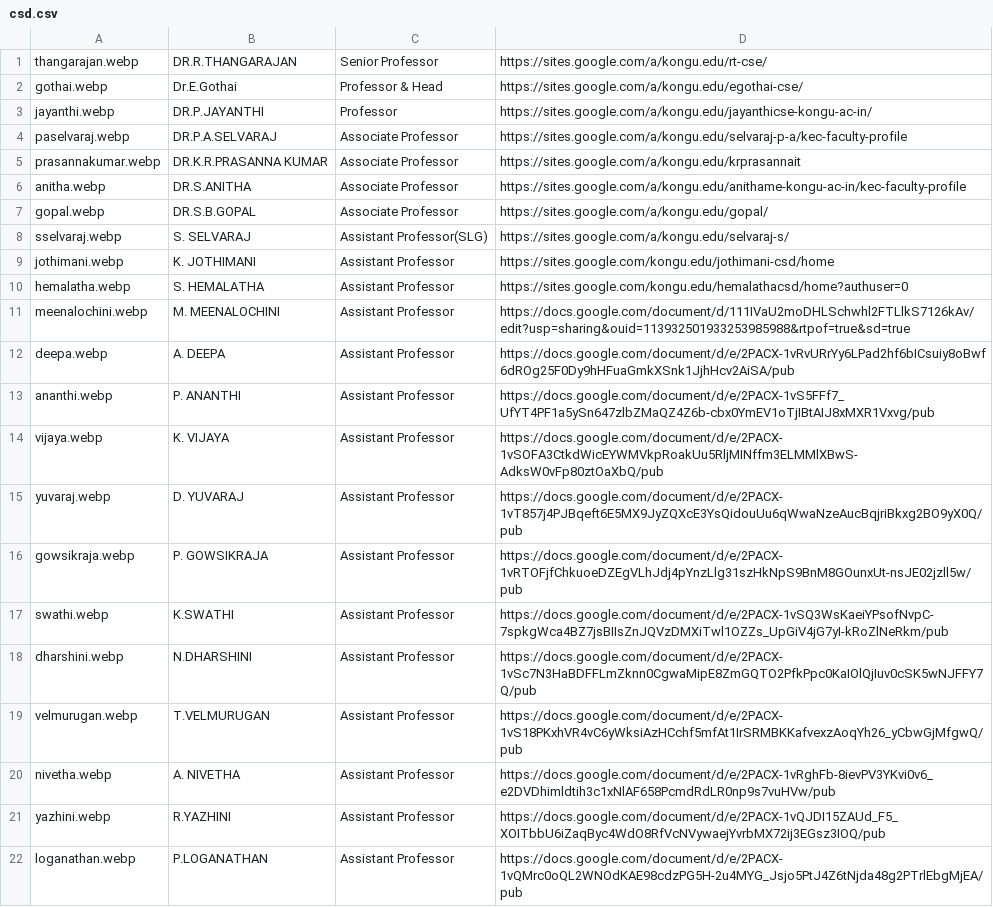
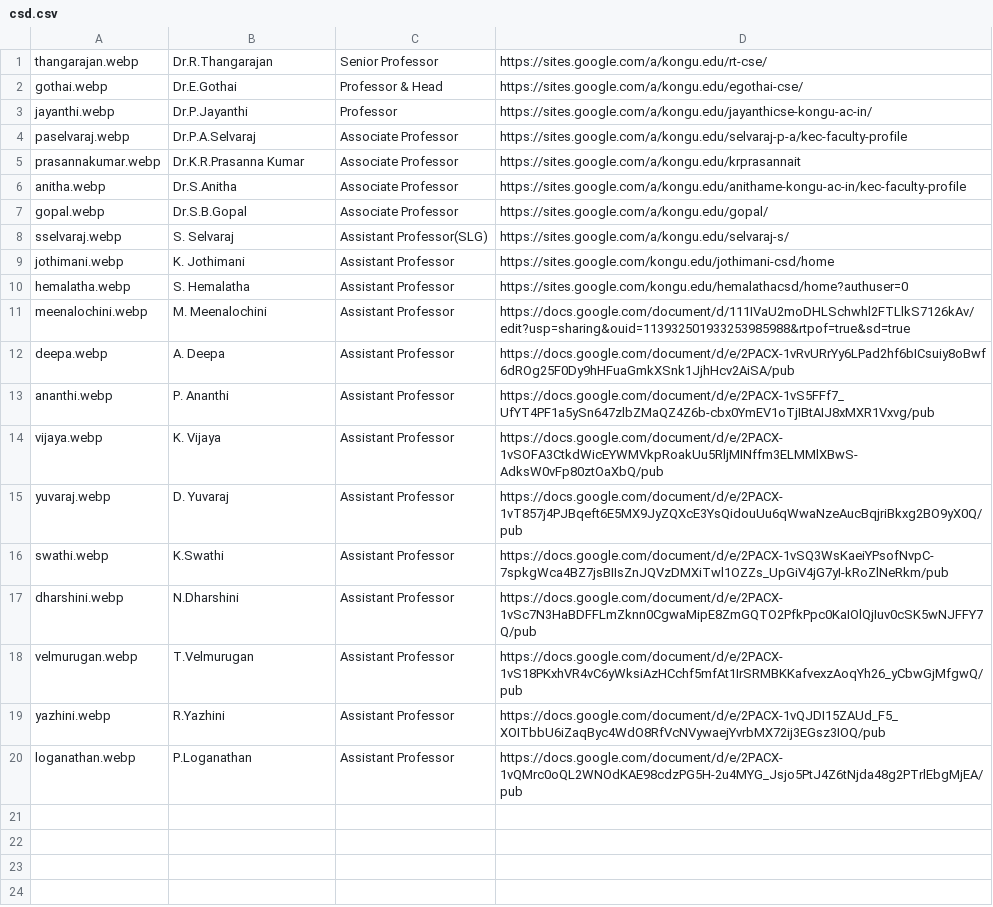
Before and after one commit to kongu-web/kec, a CSV file: public/Faculty/csd.csv, drawn as a sheet.

```diff
--- a/public/Faculty/csd.csv
+++ b/public/Faculty/csd.csv
@@ -1,22 +1,20 @@
-thangarajan.webp,DR.R.THANGARAJAN,Senior Professor,https://sites.google.com/a/kongu.edu/rt-cse/
+thangarajan.webp,Dr.R.Thangarajan,Senior Professor,https://sites.google.com/a/kongu.edu/rt-cse/
 gothai.webp,Dr.E.Gothai                                                                                                                                             ,Professor & Head,https://sites.google.com/a/kongu.edu/egothai-cse/
-jayanthi.webp,DR.P.JAYANTHI,Professor,https://sites.google.com/a/kongu.edu/jayanthicse-kongu-ac-in/
-paselvaraj.webp,DR.P.A.SELVARAJ,Associate Professor,https://sites.google.com/a/kongu.edu/selvaraj-p-a/kec-faculty-profile
-prasannakumar.webp,DR.K.R.PRASANNA KUMAR,Associate Professor,https://sites.google.com/a/kongu.edu/krprasannait
-anitha.webp,DR.S.ANITHA,Associate Professor,https://sites.google.com/a/kongu.edu/anithame-kongu-ac-in/kec-faculty-profile
-gopal.webp,DR.S.B.GOPAL,Associate Professor,https://sites.google.com/a/kongu.edu/gopal/
-sselvaraj.webp,S. SELVARAJ,Assistant Professor(SLG),https://sites.google.com/a/kongu.edu/selvaraj-s/
-jothimani.webp,K. JOTHIMANI,Assistant Professor,https://sites.google.com/kongu.edu/jothimani-csd/home
-hemalatha.webp,S. HEMALATHA,Assistant Professor,https://sites.google.com/kongu.edu/hemalathacsd/home?authuser=0
-meenalochini.webp,M. MEENALOCHINI,Assistant Professor,https://docs.google.com/document/d/111IVaU2moDHLSchwhl2FTLlkS7126kAv/edit?usp=sharing&ouid=113932501933253985988&rtpof=true&sd=true
-deepa.webp,A. DEEPA,Assistant Professor,https://docs.google.com/document/d/e/2PACX-1vRvURrYy6LPad2hf6bICsuiy8oBwf6dROg25F0Dy9hHFuaGmkXSnk1JjhHcv2AiSA/pub
-ananthi.webp,P. ANANTHI,Assistant Professor,https://docs.google.com/document/d/e/2PACX-1vS5FFf7_UfYT4PF1a5ySn647zlbZMaQZ4Z6b-cbx0YmEV1oTjIBtAIJ8xMXR1Vxvg/pub
-vijaya.webp,K. VIJAYA,Assistant Professor,https://docs.google.com/document/d/e/2PACX-1vSOFA3CtkdWicEYWMVkpRoakUu5RljMINffm3ELMMlXBwS-AdksW0vFp80ztOaXbQ/pub
-yuvaraj.webp,D. YUVARAJ,Assistant Professor,https://docs.google.com/document/d/e/2PACX-1vT857j4PJBqeft6E5MX9JyZQXcE3YsQidouUu6qWwaNzeAucBqjriBkxg2BO9yX0Q/pub
-gowsikraja.webp,P. GOWSIKRAJA,Assistant Professor,https://docs.google.com/document/d/e/2PACX-1vRTOFjfChkuoeDZEgVLhJdj4pYnzLlg31szHkNpS9BnM8GOunxUt-nsJE02jzll5w/pub
-swathi.webp,K.SWATHI,Assistant Professor,https://docs.google.com/document/d/e/2PACX-1vSQ3WsKaeiYPsofNvpC-7spkgWca4BZ7jsBIIsZnJQVzDMXiTwl1OZZs_UpGiV4jG7yI-kRoZlNeRkm/pub
-dharshini.webp,N.DHARSHINI,Assistant Professor,https://docs.google.com/document/d/e/2PACX-1vSc7N3HaBDFFLmZknn0CgwaMipE8ZmGQTO2PfkPpc0KaIOlQjIuv0cSK5wNJFFY7Q/pub
-velmurugan.webp,T.VELMURUGAN,Assistant Professor,https://docs.google.com/document/d/e/2PACX-1vS18PKxhVR4vC6yWksiAzHCchf5mfAt1IrSRMBKKafvexzAoqYh26_yCbwGjMfgwQ/pub
-nivetha.webp,A. NIVETHA,Assistant Professor,https://docs.google.com/document/d/e/2PACX-1vRghFb-8ievPV3YKvi0v6_e2DVDhimldtih3c1xNlAF658PcmdRdLR0np9s7vuHVw/pub
-yazhini.webp,R.YAZHINI,Assistant Professor,https://docs.google.com/document/d/e/2PACX-1vQJDI15ZAUd_F5_XOITbbU6iZaqByc4WdO8RfVcNVywaejYvrbMX72ij3EGsz3IOQ/pub
-loganathan.webp,P.LOGANATHAN,Assistant Professor,https://docs.google.com/document/d/e/2PACX-1vQMrc0oQL2WNOdKAE98cdzPG5H-2u4MYG_Jsjo5PtJ4Z6tNjda48g2PTrlEbgMjEA/pub
+jayanthi.webp,Dr.P.Jayanthi,Professor,https://sites.google.com/a/kongu.edu/jayanthicse-kongu-ac-in/
+paselvaraj.webp,Dr.P.A.Selvaraj,Associate Professor,https://sites.google.com/a/kongu.edu/selvaraj-p-a/kec-faculty-profile
+prasannakumar.webp,Dr.K.R.Prasanna Kumar,Associate Professor,https://sites.google.com/a/kongu.edu/krprasannait
+anitha.webp,Dr.S.Anitha,Associate Professor,https://sites.google.com/a/kongu.edu/anithame-kongu-ac-in/kec-faculty-profile
+gopal.webp,Dr.S.B.Gopal,Associate Professor,https://sites.google.com/a/kongu.edu/gopal/
+sselvaraj.webp,S. Selvaraj,Assistant Professor(SLG),https://sites.google.com/a/kongu.edu/selvaraj-s/
+jothimani.webp,K. Jothimani,Assistant Professor,https://sites.google.com/kongu.edu/jothimani-csd/home
+hemalatha.webp,S. Hemalatha,Assistant Professor,https://sites.google.com/kongu.edu/hemalathacsd/home?authuser=0
+meenalochini.webp,M. Meenalochini,Assistant Professor,https://docs.google.com/document/d/111IVaU2moDHLSchwhl2FTLlkS7126kAv/edit?usp=sharing&ouid=113932501933253985988&rtpof=true&sd=true
+deepa.webp,A. Deepa,Assistant Professor,https://docs.google.com/document/d/e/2PACX-1vRvURrYy6LPad2hf6bICsuiy8oBwf6dROg25F0Dy9hHFuaGmkXSnk1JjhHcv2AiSA/pub
+ananthi.webp,P. Ananthi,Assistant Professor,https://docs.google.com/document/d/e/2PACX-1vS5FFf7_UfYT4PF1a5ySn647zlbZMaQZ4Z6b-cbx0YmEV1oTjIBtAIJ8xMXR1Vxvg/pub
+vijaya.webp,K. Vijaya,Assistant Professor,https://docs.google.com/document/d/e/2PACX-1vSOFA3CtkdWicEYWMVkpRoakUu5RljMINffm3ELMMlXBwS-AdksW0vFp80ztOaXbQ/pub
+yuvaraj.webp,D. Yuvaraj,Assistant Professor,https://docs.google.com/document/d/e/2PACX-1vT857j4PJBqeft6E5MX9JyZQXcE3YsQidouUu6qWwaNzeAucBqjriBkxg2BO9yX0Q/pub
+swathi.webp,K.Swathi,Assistant Professor,https://docs.google.com/document/d/e/2PACX-1vSQ3WsKaeiYPsofNvpC-7spkgWca4BZ7jsBIIsZnJQVzDMXiTwl1OZZs_UpGiV4jG7yI-kRoZlNeRkm/pub
+dharshini.webp,N.Dharshini,Assistant Professor,https://docs.google.com/document/d/e/2PACX-1vSc7N3HaBDFFLmZknn0CgwaMipE8ZmGQTO2PfkPpc0KaIOlQjIuv0cSK5wNJFFY7Q/pub
+velmurugan.webp,T.Velmurugan,Assistant Professor,https://docs.google.com/document/d/e/2PACX-1vS18PKxhVR4vC6yWksiAzHCchf5mfAt1IrSRMBKKafvexzAoqYh26_yCbwGjMfgwQ/pub
+yazhini.webp,R.Yazhini,Assistant Professor,https://docs.google.com/document/d/e/2PACX-1vQJDI15ZAUd_F5_XOITbbU6iZaqByc4WdO8RfVcNVywaejYvrbMX72ij3EGsz3IOQ/pub
+loganathan.webp,P.Loganathan,Assistant Professor,https://docs.google.com/document/d/e/2PACX-1vQMrc0oQL2WNOdKAE98cdzPG5H-2u4MYG_Jsjo5PtJ4Z6tNjda48g2PTrlEbgMjEA/pub
```
Also changed, not shown: public/Faculty/aiml.csv, public/Faculty/cse.csv, 30 other files.
